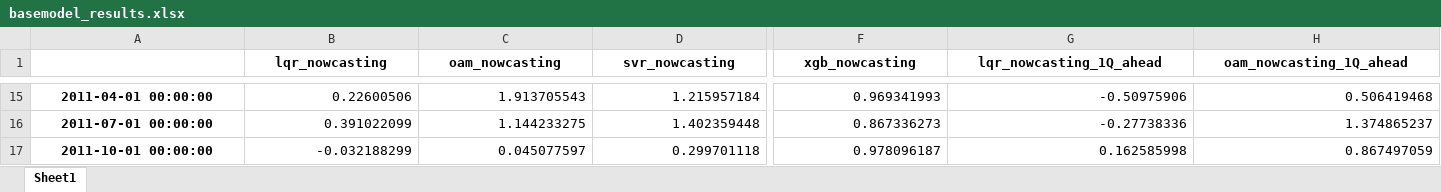
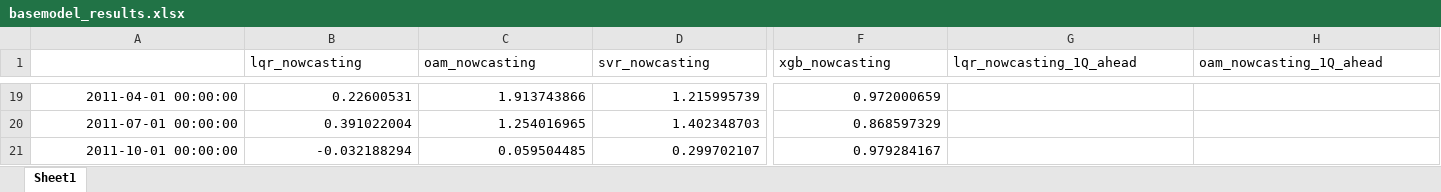
Before and after one commit to bwade9090/PRISM-Now_R-R, an Excel workbook: Q5/basemodel_results.xlsx, sheet Sheet1, drawn as a sheet; only a part is shown, gaps mark what is left out; values as stored, in another font and other column widths than the file's, no borders; addresses are those after the commit; the diff covers the shown part only; the diff names each change by its address in the sheet, - before the commit and + after, or states it on an @@ line.

```diff
--- a/Q5/basemodel_results.xlsx (sheet Sheet1)
+++ b/Q5/basemodel_results.xlsx (sheet Sheet1)
@@ B1:H1 bold: on → off, alignment: center → left @@
@@ A19:A21 bold: on → off, alignment: center → right @@
-B19 (lqr_nowcasting): 0.22600506
+B19 (lqr_nowcasting): 0.22600531
-C19 (oam_nowcasting): 1.913705543
+C19 (oam_nowcasting): 1.913743866
-D19 (svr_nowcasting): 1.215957184
+D19 (svr_nowcasting): 1.215995739
-F19 (xgb_nowcasting): 0.969341993
+F19 (xgb_nowcasting): 0.972000659
-G19 (lqr_nowcasting_1Q_ahead): -0.50975906
+G19 (lqr_nowcasting_1Q_ahead): (empty)
-H19 (oam_nowcasting_1Q_ahead): 0.506419468
+H19 (oam_nowcasting_1Q_ahead): (empty)
-B20 (lqr_nowcasting): 0.391022099
+B20 (lqr_nowcasting): 0.391022004
-C20 (oam_nowcasting): 1.144233275
+C20 (oam_nowcasting): 1.254016965
-D20 (svr_nowcasting): 1.402359448
+D20 (svr_nowcasting): 1.402348703
-F20 (xgb_nowcasting): 0.867336273
+F20 (xgb_nowcasting): 0.868597329
-G20 (lqr_nowcasting_1Q_ahead): -0.27738336
+G20 (lqr_nowcasting_1Q_ahead): (empty)
-H20 (oam_nowcasting_1Q_ahead): 1.374865237
+H20 (oam_nowcasting_1Q_ahead): (empty)
-B21 (lqr_nowcasting): -0.032188299
+B21 (lqr_nowcasting): -0.032188294
-C21 (oam_nowcasting): 0.045077597
+C21 (oam_nowcasting): 0.059504485
-D21 (svr_nowcasting): 0.299701118
+D21 (svr_nowcasting): 0.299702107
-F21 (xgb_nowcasting): 0.978096187
+F21 (xgb_nowcasting): 0.979284167
-G21 (lqr_nowcasting_1Q_ahead): 0.162585998
+G21 (lqr_nowcasting_1Q_ahead): (empty)
-H21 (oam_nowcasting_1Q_ahead): 0.867497059
+H21 (oam_nowcasting_1Q_ahead): (empty)
```
Also changed, not shown: 4 added rows, 251 edited cells and cell formats elsewhere in this sheet, Q5/bem_results.xlsx, Q5/var_results.xlsx, 9 other files.
